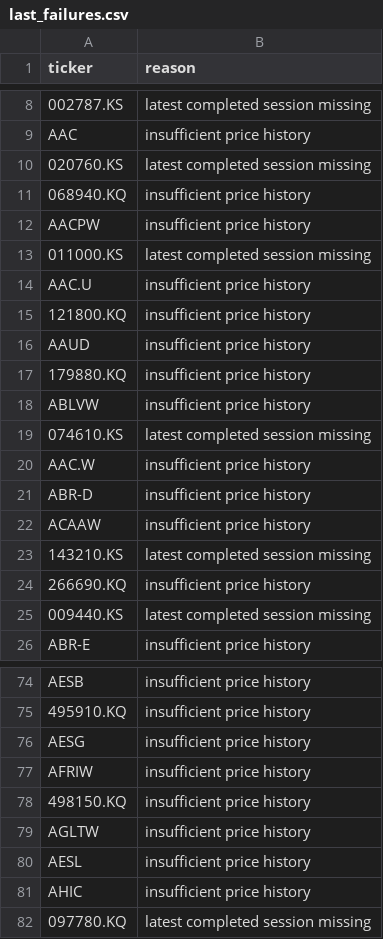
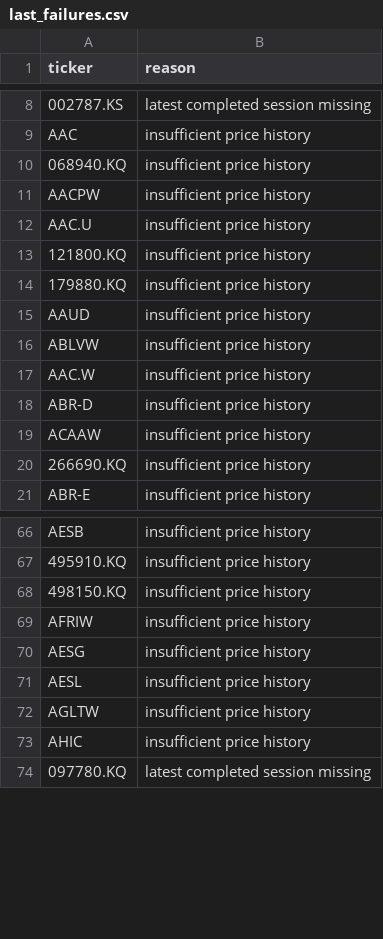
Before and after one commit to knk4304-droid/my-stock-quant, a CSV file: market_scan_data/last_failures.csv, drawn as a sheet; only a part is shown, gaps mark what is left out; removed rows and columns are numbered as before the commit, all else as after; the diff covers the shown part only; the diff names each change by its address in the sheet, - before the commit and + after, or states it on an @@ line.

```diff
--- a/market_scan_data/last_failures.csv
+++ b/market_scan_data/last_failures.csv
-row 10: 020760.KS | latest completed session missing
-row 13: 011000.KS | latest completed session missing
@@ row 17 moved to row 14: 179880.KQ @@
-row 19: 074610.KS | latest completed session missing
-row 23: 143210.KS | latest completed session missing
-row 25: 009440.KS | latest completed session missing
@@ row 78 moved to row 68: 498150.KQ @@
@@ row 77 moved to row 69: AFRIW @@
@@ row 80 moved to row 71: AESL @@
```
Also changed, not shown: 31 added rows, 23 removed rows, 19 moved rows and 2 edited cells elsewhere in this file, market_scan_data/catalog.csv, market_scan_data/scores.csv, 5 other files.
